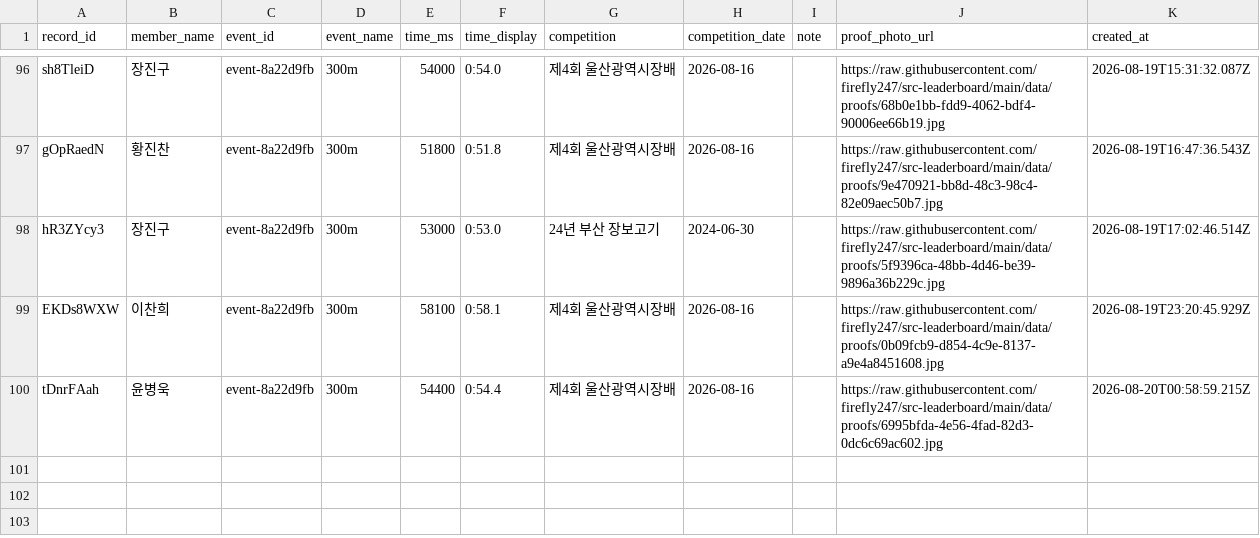
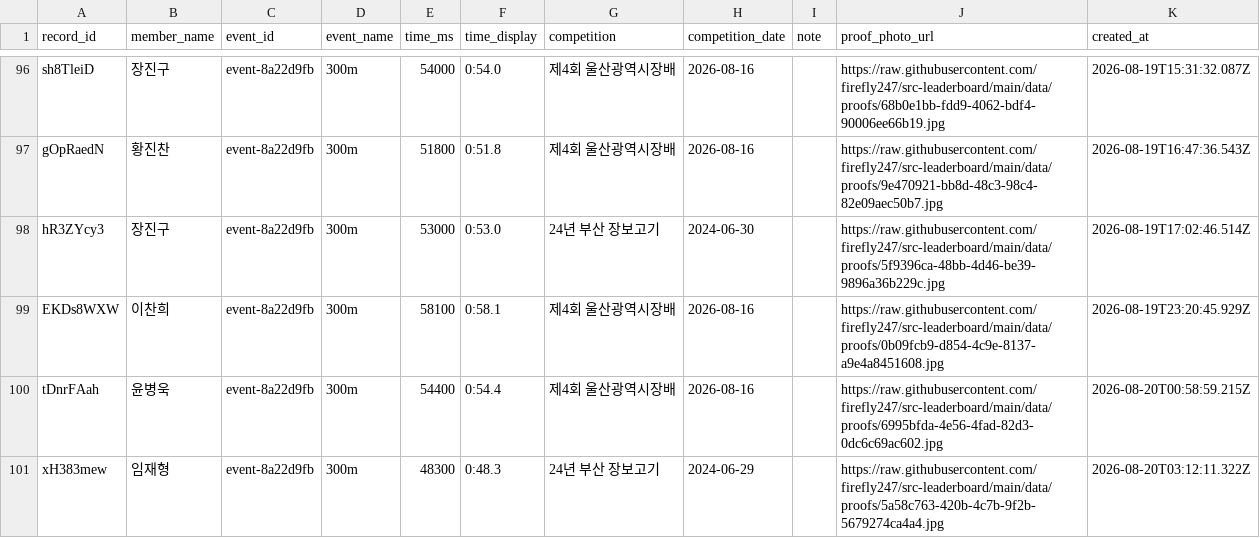
Before and after one commit to firefly247/src-leaderboard, a CSV file: data/records.csv, drawn as a sheet; only a part is shown, gaps mark what is left out.

Commit message:
Approve record request 5a58c763-420b-4c7b-9f2b-5679274ca4a4

```diff
--- a/data/records.csv
+++ b/data/records.csv
@@ -100 +100,2 @@ EKDs8WXW,이찬희,event-8a22d9fb,300m,58100,0:58.1,제4회 울산광역시장
 tDnrFAah,윤병욱,event-8a22d9fb,300m,54400,0:54.4,제4회 울산광역시장배,2026-08-16,,https://raw.githubusercontent.com/firefly247/src-leaderboard/main/data/proofs/6995bfda-4e56-4fad-82d3-0dc6c69ac602.jpg,2026-08-20T00:58:59.215Z
+xH383mew,임재형,event-8a22d9fb,300m,48300,0:48.3,24년 부산 장보고기,2024-06-29,,https://raw.githubusercontent.com/firefly247/src-leaderboard/main/data/proofs/5a58c763-420b-4c7b-9f2b-5679274ca4a4.jpg,2026-08-20T03:12:11.322Z
```
